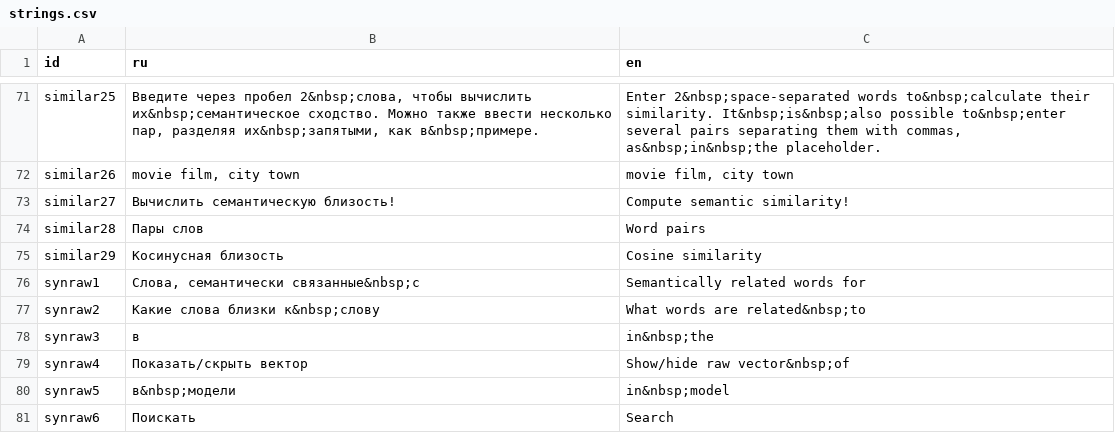
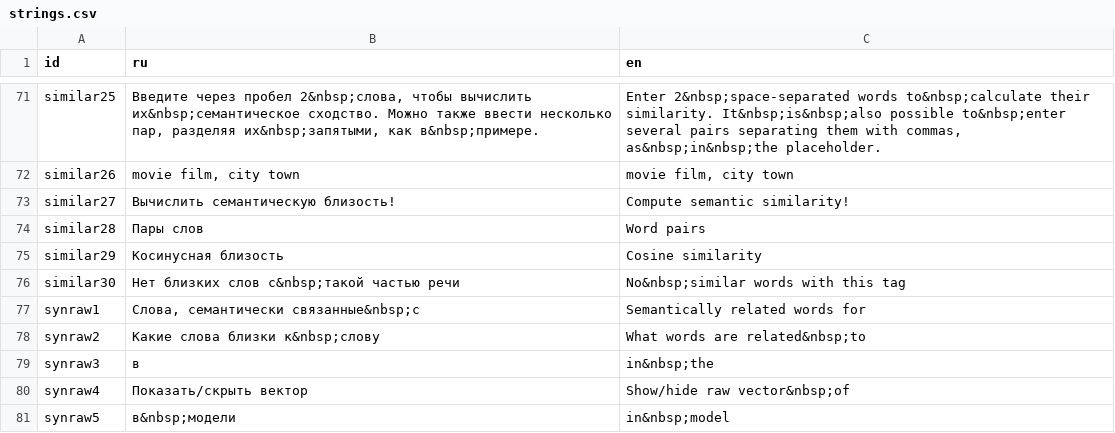
Before and after one commit to akutuzov/webvectors, a CSV file: strings.csv, drawn as a sheet; only a part is shown, gaps mark what is left out; the shorter side is filled out with more unchanged rows; the diff names each change by its address in the sheet, - before the commit and + after, or states it on an @@ line.

```diff
--- a/strings.csv
+++ b/strings.csv
+row 76: similar30 | Нет близких слов с&nbsp;такой частью речи | No&nbsp;similar words with this tag
```
Also changed, not shown: 5 other files.
